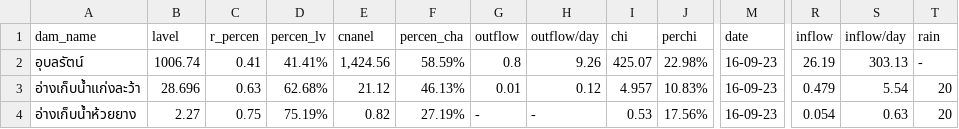
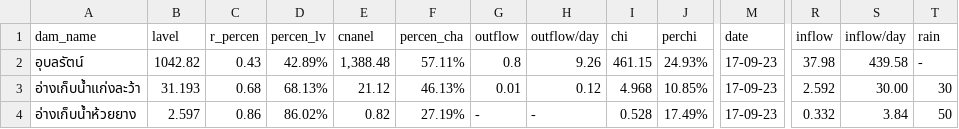
Before and after one commit to janeprapha/janemap, a CSV file: mapku.csv, drawn as a sheet; only a part is shown, gaps mark what is left out; the diff covers the shown part only; the diff names each change by its address in the sheet, - before the commit and + after, or states it on an @@ line.

Commit message:
Add files via upload

```diff
--- a/mapku.csv
+++ b/mapku.csv
-B2 (lavel): 1006.74
+B2 (lavel): 1042.82
-C2 (r_percen): 0.41
+C2 (r_percen): 0.43
-D2 (percen_lv): 41.41%
+D2 (percen_lv): 42.89%
-E2 (cnanel): 1,424.56
+E2 (cnanel): 1,388.48
-F2 (percen_cha): 58.59%
+F2 (percen_cha): 57.11%
-I2 (chi): 425.07
+I2 (chi): 461.15
-J2 (perchi): 22.98%
+J2 (perchi): 24.93%
-M2:M4 (date): 16-09-23
+M2:M4 (date): 17-09-23
-R2 (inflow): 26.19
+R2 (inflow): 37.98
-S2 (inflow/day): 303.13
+S2 (inflow/day): 439.58
-B3 (lavel): 28.696
+B3 (lavel): 31.193
-C3 (r_percen): 0.63
+C3 (r_percen): 0.68
-D3 (percen_lv): 62.68%
+D3 (percen_lv): 68.13%
-I3 (chi): 4.957
+I3 (chi): 4.968
-J3 (perchi): 10.83%
+J3 (perchi): 10.85%
-R3 (inflow): 0.479
+R3 (inflow): 2.592
-S3 (inflow/day): 5.54
+S3 (inflow/day): 30.00
-T3 (rain): 20
+T3 (rain): 30
-B4 (lavel): 2.27
+B4 (lavel): 2.597
-C4 (r_percen): 0.75
+C4 (r_percen): 0.86
-D4 (percen_lv): 75.19%
+D4 (percen_lv): 86.02%
-I4 (chi): 0.53
+I4 (chi): 0.528
-J4 (perchi): 17.56%
+J4 (perchi): 17.49%
-R4 (inflow): 0.054
+R4 (inflow): 0.332
-S4 (inflow/day): 0.63
+S4 (inflow/day): 3.84
-T4 (rain): 20
+T4 (rain): 50
```
Also changed, not shown: 83 edited cells elsewhere in this file.
